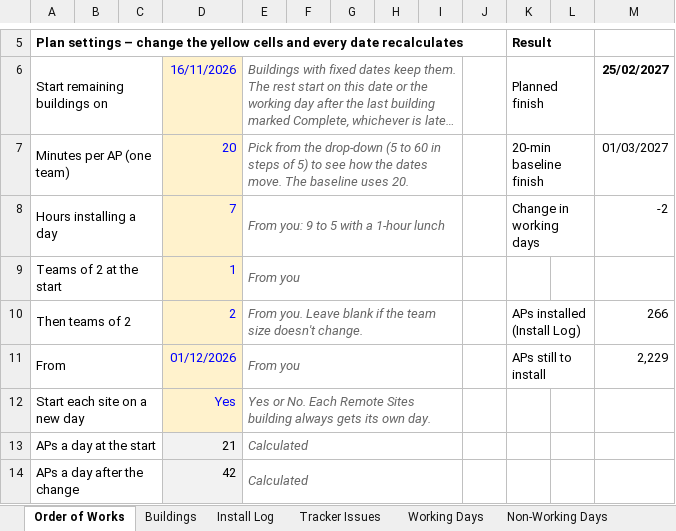
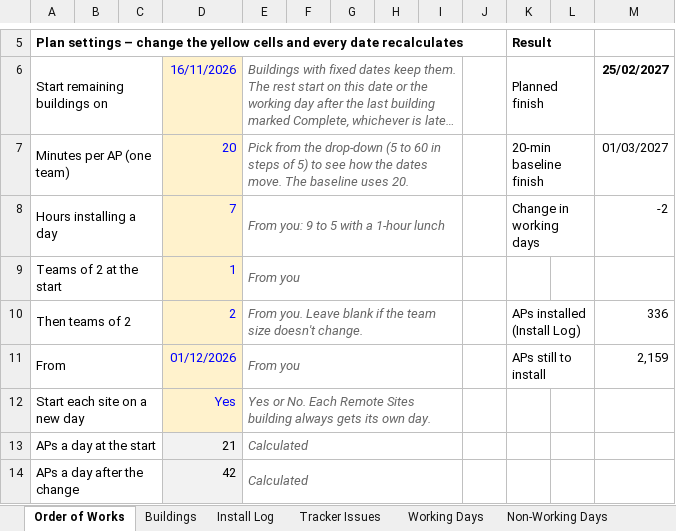
Before and after one commit to BartsHealth/ICT-Programme-Dashboard, an Excel workbook: Barts_WiFi_Refresh_Planner.xlsx, sheet Order of Works, drawn as a sheet; only a part is shown, gaps mark what is left out; long unchanged cells end in …; values as stored, in another font and other column widths than the file's, no borders; conditional formats not drawn; the diff names each change by its address in the sheet, - before the commit and + after, or states it on an @@ line.

```diff
--- a/Barts_WiFi_Refresh_Planner.xlsx (sheet Order of Works)
+++ b/Barts_WiFi_Refresh_Planner.xlsx (sheet Order of Works)
-M10: 266
+M10: 336
-M11: 2,229
+M11: 2,159
```
Also changed, not shown: sheet Install Log, sheet Buildings, charts or pictures.
